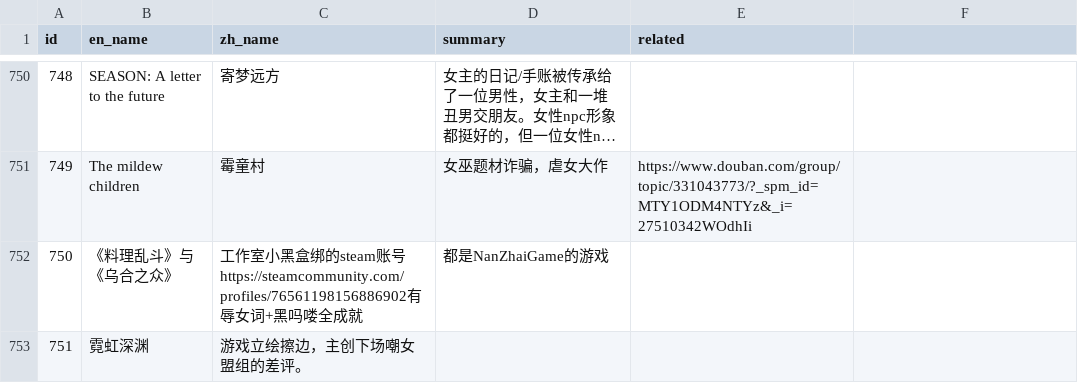
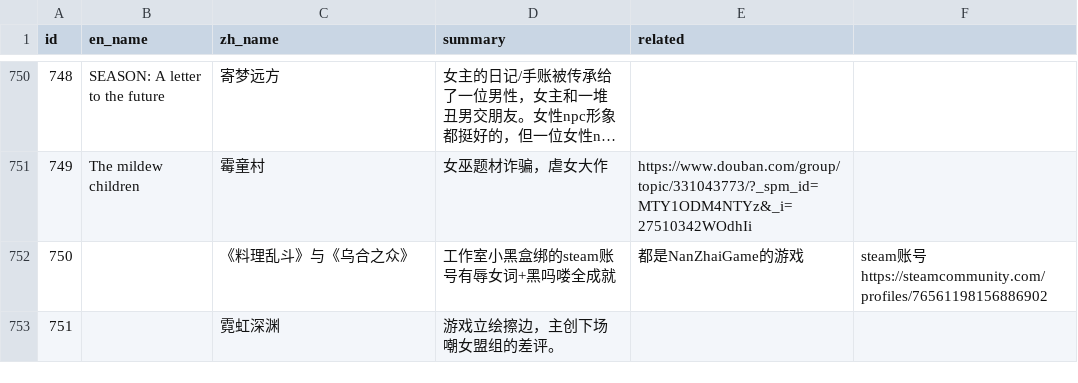
Before and after one commit to Baimu7777/fm_database, a CSV file: data.csv, drawn as a sheet; only a part is shown, gaps mark what is left out; long unchanged cells end in ….

Commit message:
Update data.csv

```diff
--- a/data.csv
+++ b/data.csv
@@ -780,3 +780,3 @@
 749,The mildew children,霉童村,女巫题材诈骗，虐女大作,https://www.douban.com/group/topic/331043773/?_spm_id=MTY1ODM4NTYz&_i=27510342WOdhIi,
-750,《料理乱斗》与《乌合之众》,工作室小黑盒绑的steam账号https://steamcommunity.com/profiles/76561198156886902有辱女词+黑吗喽全成就,都是NanZhaiGame的游戏,
-751,霓虹深渊,游戏立绘擦边，主创下场嘲女盟组的差评。,
+750,,《料理乱斗》与《乌合之众》,工作室小黑盒绑的steam账号有辱女词+黑吗喽全成就,都是NanZhaiGame的游戏,steam账号https://steamcommunity.com/profiles/76561198156886902,
+751,,霓虹深渊,游戏立绘擦边，主创下场嘲女盟组的差评。,
```
